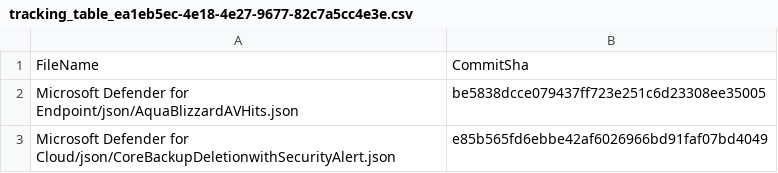
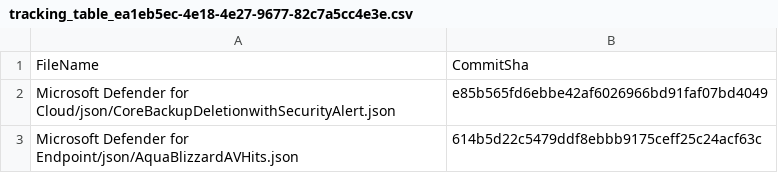
Before and after one commit to pjo99/bag-sentinel-analyticrules, a CSV file: .sentinel/tracking_table_ea1eb5ec-4e18-4e27-9677-82c7a5cc4e3e.csv, drawn as a sheet; removed rows and columns are numbered as before the commit, all else as after; the diff names each change by its address in the sheet, - before the commit and + after, or states it on an @@ line.

Commit message:
Modified tracking table

```diff
--- a/.sentinel/tracking_table_ea1eb5ec-4e18-4e27-9677-82c7a5cc4e3e.csv
+++ b/.sentinel/tracking_table_ea1eb5ec-4e18-4e27-9677-82c7a5cc4e3e.csv
-row 2: Microsoft Defender for Endpoint/json/AquaBlizzardAVHits.json | be5838dcce079437ff723e251c6d23308ee35005
+row 3: Microsoft Defender for Endpoint/json/AquaBlizzardAVHits.json | 614b5d22c5479ddf8ebbb9175ceff25c24acf63c
```
